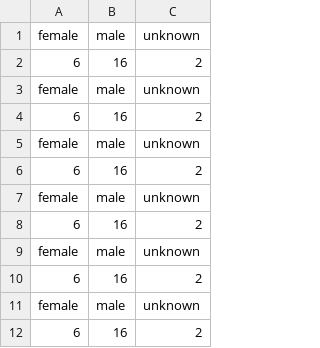
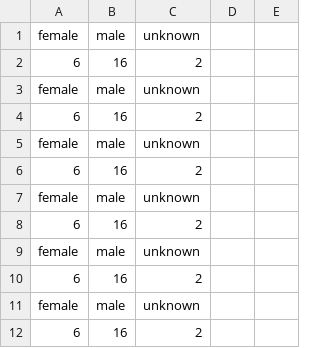
Before and after one commit to jessiewillms/shondaland-dead-bodies, a CSV file: csv/data_analysis/data-analysis.csv, drawn as a sheet; only a part is shown; the diff covers the shown part only; the diff names each change by its address in the sheet, - before the commit and + after, or states it on an @@ line.

```diff
--- a/csv/data_analysis/data-analysis.csv
+++ b/csv/data_analysis/data-analysis.csv
+column D, empty
+column E, empty
```
Also changed, not shown: 46 added rows elsewhere in this file, csv/character_details/character-details.csv, 14 other files.
